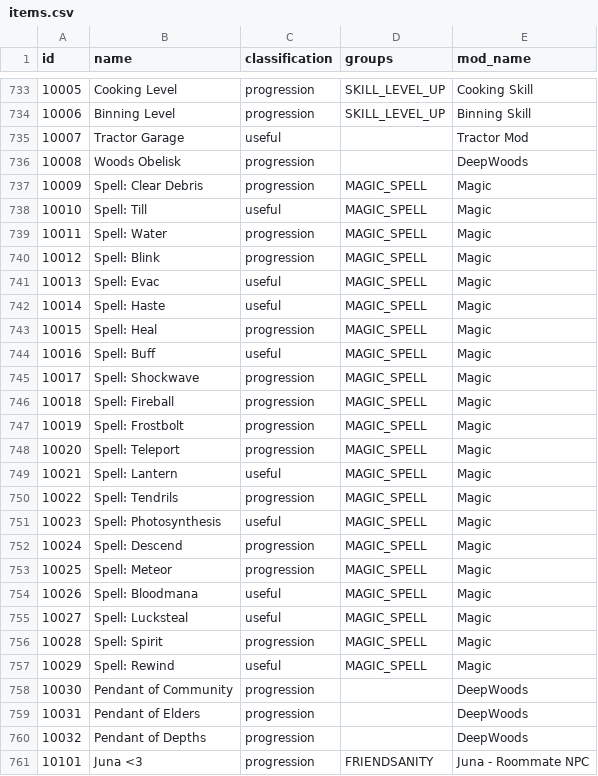
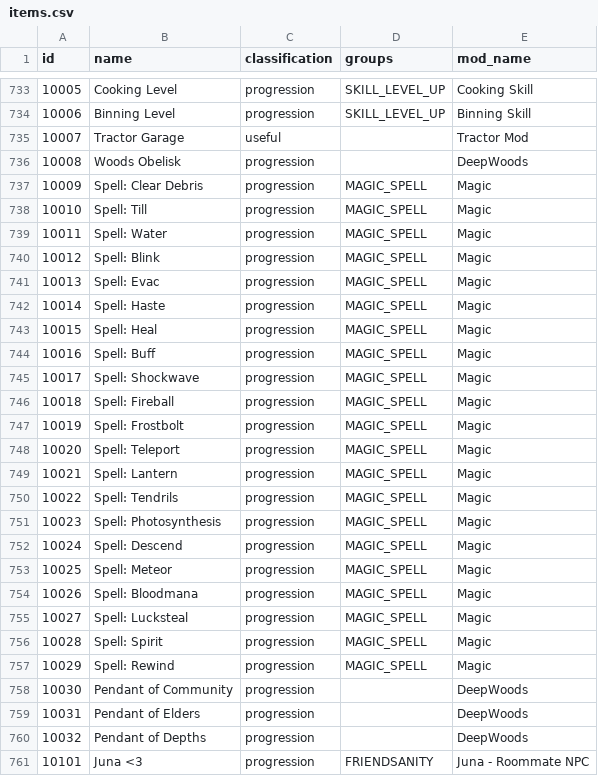
Before and after one commit to dowlle/ctr-archipelago-apworld, a CSV file: worlds/stardew_valley/data/items.csv, drawn as a sheet; only a part is shown, gaps mark what is left out.

Commit message:
Stardew Valley: Fix magic altar logic (#3417)
* Fix magic altar logic

* Force a tuple (really?)

* Fix received and force progression on all spells

* Reversing the tuple change (?yllaer)

```diff
--- a/worlds/stardew_valley/data/items.csv
+++ b/worlds/stardew_valley/data/items.csv
@@ -737,9 +737,9 @@ id,name,classification,groups,mod_name
 10009,Spell: Clear Debris,progression,MAGIC_SPELL,Magic
-10010,Spell: Till,useful,MAGIC_SPELL,Magic
+10010,Spell: Till,progression,MAGIC_SPELL,Magic
 10011,Spell: Water,progression,MAGIC_SPELL,Magic
 10012,Spell: Blink,progression,MAGIC_SPELL,Magic
-10013,Spell: Evac,useful,MAGIC_SPELL,Magic
-10014,Spell: Haste,useful,MAGIC_SPELL,Magic
+10013,Spell: Evac,progression,MAGIC_SPELL,Magic
+10014,Spell: Haste,progression,MAGIC_SPELL,Magic
 10015,Spell: Heal,progression,MAGIC_SPELL,Magic
-10016,Spell: Buff,useful,MAGIC_SPELL,Magic
+10016,Spell: Buff,progression,MAGIC_SPELL,Magic
 10017,Spell: Shockwave,progression,MAGIC_SPELL,Magic
@@ -748,11 +748,11 @@ id,name,classification,groups,mod_name
 10020,Spell: Teleport,progression,MAGIC_SPELL,Magic
-10021,Spell: Lantern,useful,MAGIC_SPELL,Magic
+10021,Spell: Lantern,progression,MAGIC_SPELL,Magic
 10022,Spell: Tendrils,progression,MAGIC_SPELL,Magic
-10023,Spell: Photosynthesis,useful,MAGIC_SPELL,Magic
+10023,Spell: Photosynthesis,progression,MAGIC_SPELL,Magic
 10024,Spell: Descend,progression,MAGIC_SPELL,Magic
 10025,Spell: Meteor,progression,MAGIC_SPELL,Magic
-10026,Spell: Bloodmana,useful,MAGIC_SPELL,Magic
-10027,Spell: Lucksteal,useful,MAGIC_SPELL,Magic
+10026,Spell: Bloodmana,progression,MAGIC_SPELL,Magic
+10027,Spell: Lucksteal,progression,MAGIC_SPELL,Magic
 10028,Spell: Spirit,progression,MAGIC_SPELL,Magic
-10029,Spell: Rewind,useful,MAGIC_SPELL,Magic
+10029,Spell: Rewind,progression,MAGIC_SPELL,Magic
 10030,Pendant of Community,progression,,DeepWoods
```
Also changed, not shown: 2 other files.
